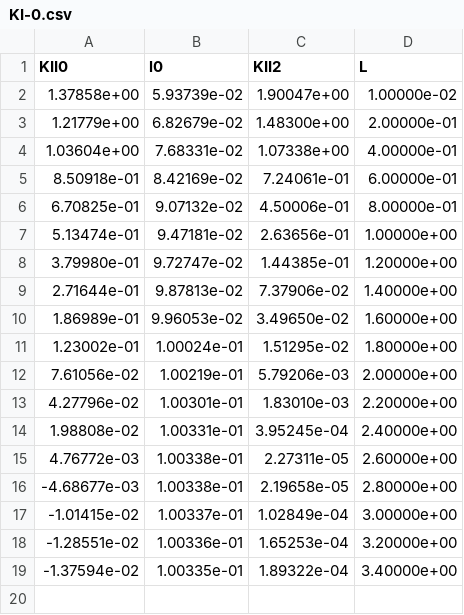
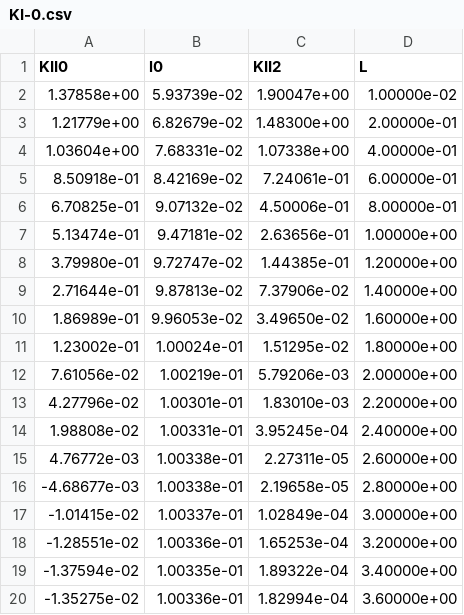
Before and after one commit to Dom-Skinner/Elastic-Fracture, a CSV file: Graphs/KI-0.csv, drawn as a sheet; the diff names each change by its address in the sheet, - before the commit and + after, or states it on an @@ line.

```diff
--- a/Graphs/KI-0.csv
+++ b/Graphs/KI-0.csv
+row 20: -1.35275e-02 | 1.00336e-01 | 1.82994e-04 | 3.60000e+00
```
Also changed, not shown: Graphs/overall-fit-2.csv, 47 other files.
